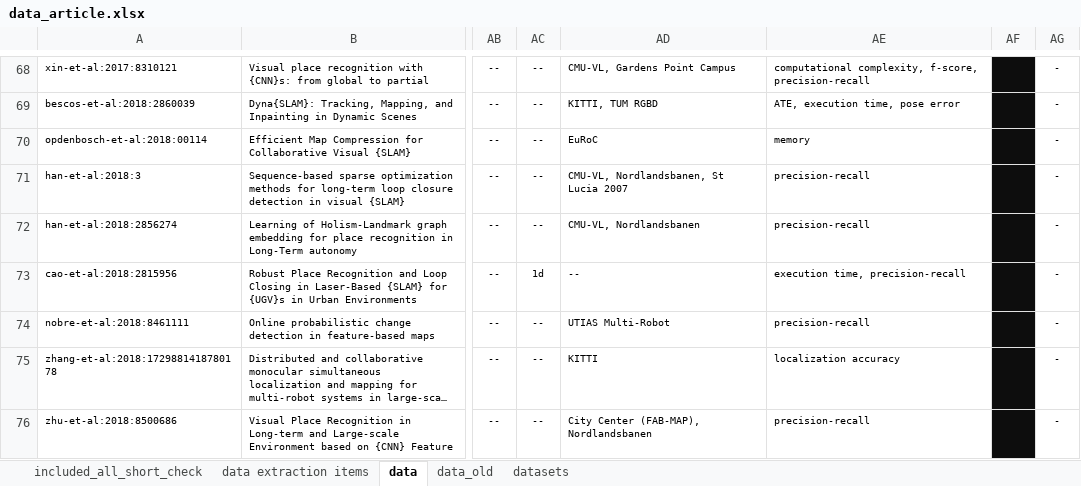
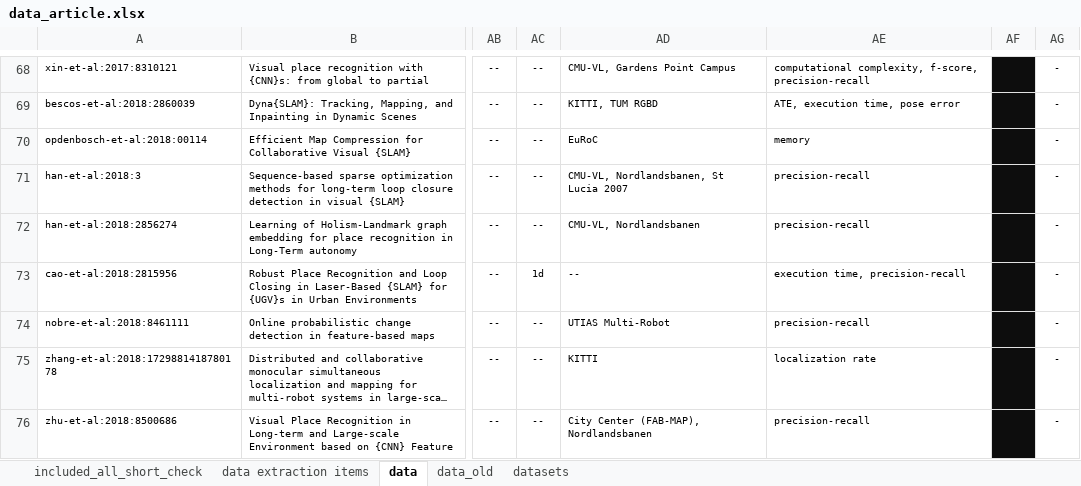
Before and after one commit to sousarbarb/slr-ltlm-mr, an Excel workbook: data/methodology/data-extraction/data_article.xlsx, sheet data, drawn as a sheet; only a part is shown, gaps mark what is left out; long unchanged cells end in …; values as stored, in another font and other column widths than the file's, no borders; table styles not drawn; the diff covers the shown part only; the diff names each change by its address in the sheet, - before the commit and + after, or states it on an @@ line.

```diff
--- a/data/methodology/data-extraction/data_article.xlsx (sheet data)
+++ b/data/methodology/data-extraction/data_article.xlsx (sheet data)
-AE75: localization accuracy
+AE75: localization rate
```
Also changed, not shown: 18 edited cells elsewhere in this sheet, 2 other files.
